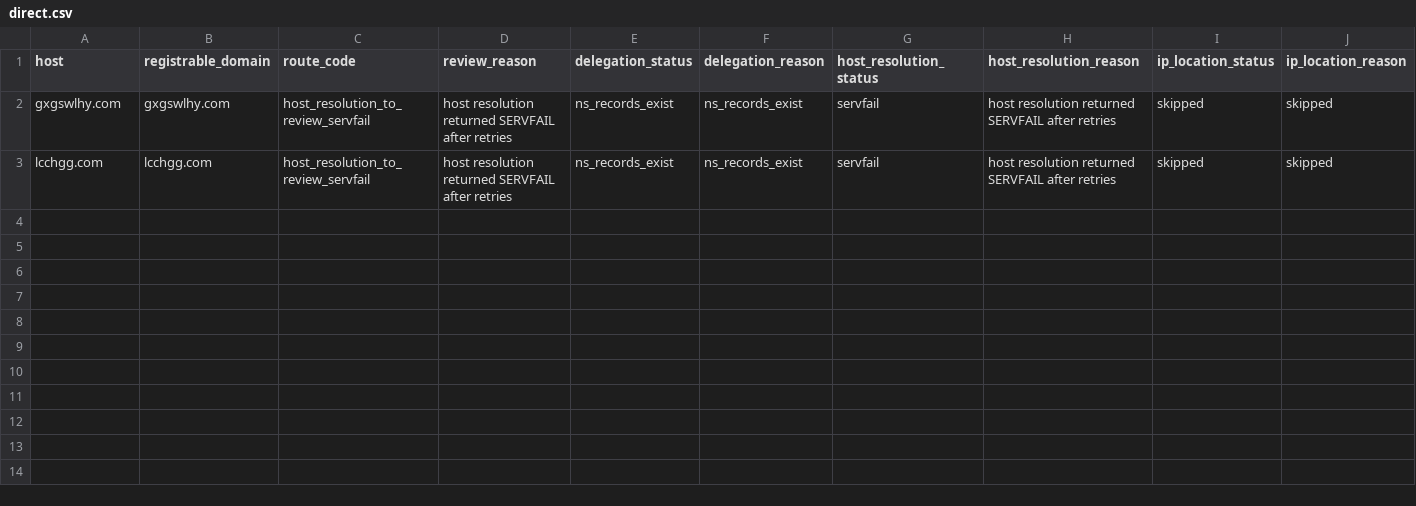
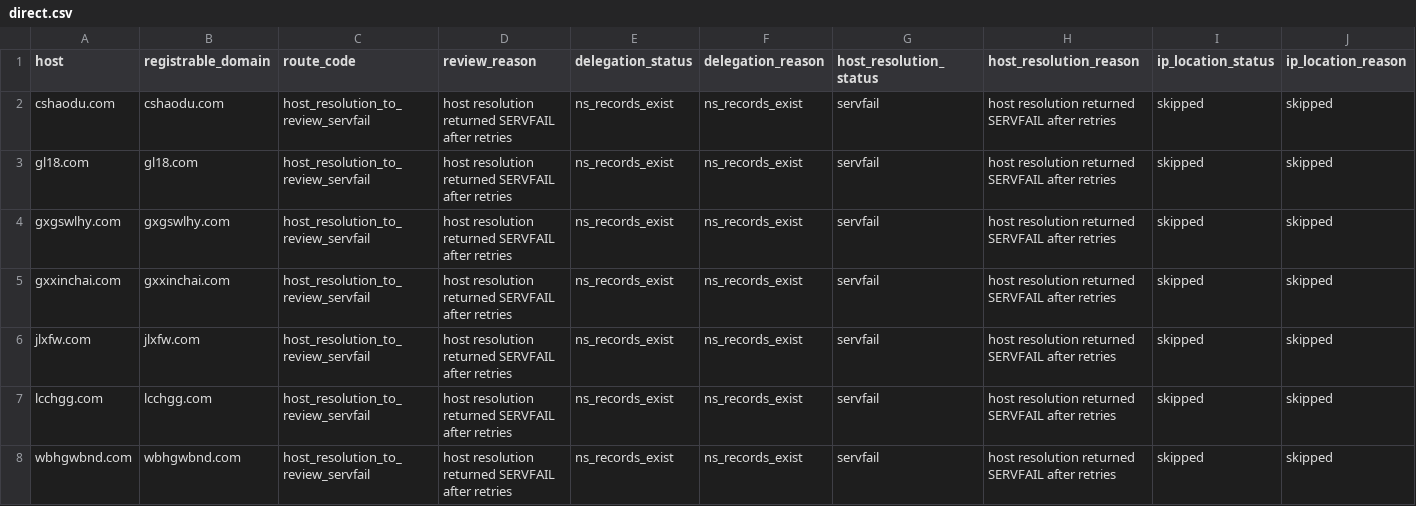
Before and after one commit to oxfa/niamodretlif, a CSV file: output/review/direct.csv, drawn as a sheet; only a part is shown; rows hold the shown columns only; the diff names each change by its address in the sheet, - before the commit and + after, or states it on an @@ line.

```diff
--- a/output/review/direct.csv
+++ b/output/review/direct.csv
+row 2: cshaodu.com | cshaodu.com | host_resolution_to_review_servfail | host resolution returned SERVFAIL after retries | ns_records_exist | ns_records_exist | servfail | host resolution returned SERVFAIL after retries | skipped | skipped
+row 3: gl18.com | gl18.com | host_resolution_to_review_servfail | host resolution returned SERVFAIL after retries | ns_records_exist | ns_records_exist | servfail | host resolution returned SERVFAIL after retries | skipped | skipped
+row 5: gxxinchai.com | gxxinchai.com | host_resolution_to_review_servfail | host resolution returned SERVFAIL after retries | ns_records_exist | ns_records_exist | servfail | host resolution returned SERVFAIL after retries | skipped | skipped
+row 6: jlxfw.com | jlxfw.com | host_resolution_to_review_servfail | host resolution returned SERVFAIL after retries | ns_records_exist | ns_records_exist | servfail | host resolution returned SERVFAIL after retries | skipped | skipped
+row 8: wbhgwbnd.com | wbhgwbnd.com | host_resolution_to_review_servfail | host resolution returned SERVFAIL after retries | ns_records_exist | ns_records_exist | servfail | host resolution returned SERVFAIL after retries | skipped | skipped
```
Also changed, not shown: 2 other files.
